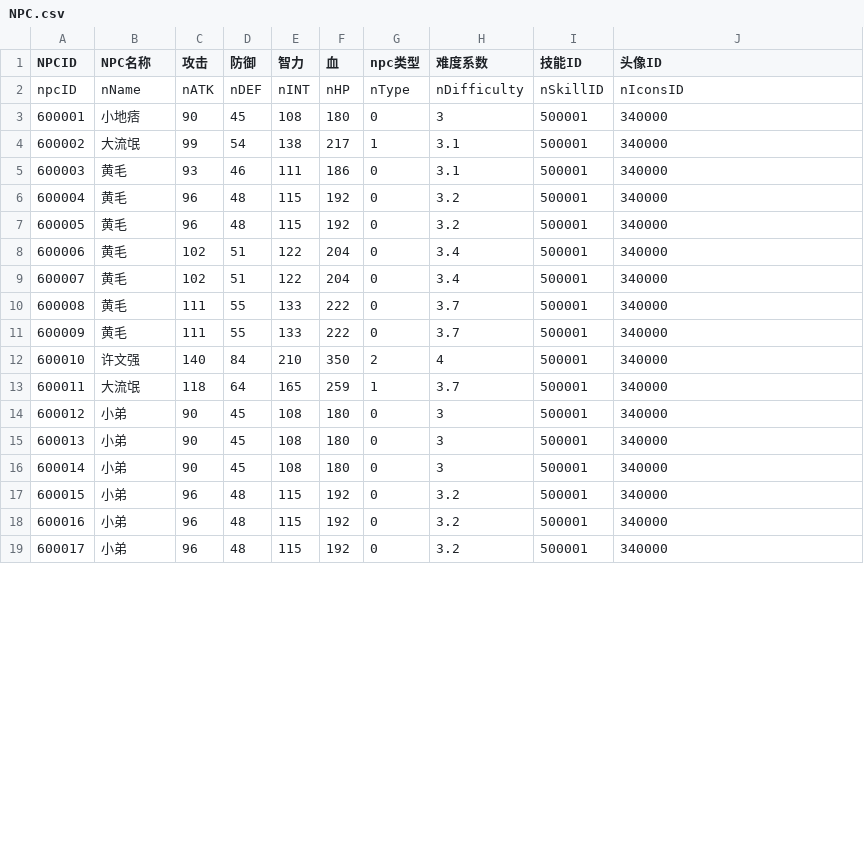
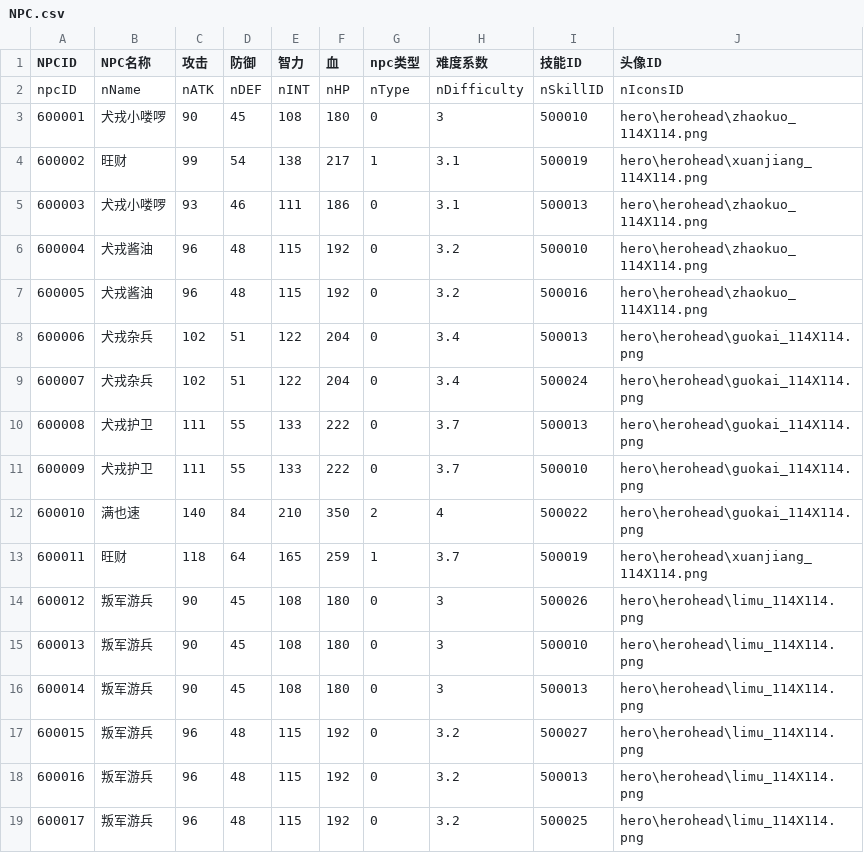
Before and after one commit to mercykevin/gameserver, a CSV file: csvs/NPC.csv, drawn as a sheet; only a part is shown; the diff covers the shown part only.

```diff
--- a/csvs/NPC.csv
+++ b/csvs/NPC.csv
@@ -2,18 +2,18 @@ NPCID;NPC名称;攻击;防御;智力;血;npc类型;难度系数;技能ID;头像I
 npcID;nName;nATK;nDEF;nINT;nHP;nType;nDifficulty;nSkillID;nIconsID
-600001;小地痞;90;45;108;180;0;3;500001;340000
-600002;大流氓;99;54;138;217;1;3.1;500001;340000
-600003;黄毛;93;46;111;186;0;3.1;500001;340000
-600004;黄毛;96;48;115;192;0;3.2;500001;340000
-600005;黄毛;96;48;115;192;0;3.2;500001;340000
-600006;黄毛;102;51;122;204;0;3.4;500001;340000
-600007;黄毛;102;51;122;204;0;3.4;500001;340000
-600008;黄毛;111;55;133;222;0;3.7;500001;340000
-600009;黄毛;111;55;133;222;0;3.7;500001;340000
-600010;许文强;140;84;210;350;2;4;500001;340000
-600011;大流氓;118;64;165;259;1;3.7;500001;340000
-600012;小弟;90;45;108;180;0;3;500001;340000
-600013;小弟;90;45;108;180;0;3;500001;340000
-600014;小弟;90;45;108;180;0;3;500001;340000
-600015;小弟;96;48;115;192;0;3.2;500001;340000
-600016;小弟;96;48;115;192;0;3.2;500001;340000
-600017;小弟;96;48;115;192;0;3.2;500001;340000
+600001;犬戎小喽啰;90;45;108;180;0;3;500010;hero\herohead\zhaokuo_114X114.png
+600002;旺财;99;54;138;217;1;3.1;500019;hero\herohead\xuanjiang_114X114.png
+600003;犬戎小喽啰;93;46;111;186;0;3.1;500013;hero\herohead\zhaokuo_114X114.png
+600004;犬戎酱油;96;48;115;192;0;3.2;500010;hero\herohead\zhaokuo_114X114.png
+600005;犬戎酱油;96;48;115;192;0;3.2;500016;hero\herohead\zhaokuo_114X114.png
+600006;犬戎杂兵;102;51;122;204;0;3.4;500013;hero\herohead\guokai_114X114.png
+600007;犬戎杂兵;102;51;122;204;0;3.4;500024;hero\herohead\guokai_114X114.png
+600008;犬戎护卫;111;55;133;222;0;3.7;500013;hero\herohead\guokai_114X114.png
+600009;犬戎护卫;111;55;133;222;0;3.7;500010;hero\herohead\guokai_114X114.png
+600010;满也速;140;84;210;350;2;4;500022;hero\herohead\guokai_114X114.png
+600011;旺财;118;64;165;259;1;3.7;500019;hero\herohead\xuanjiang_114X114.png
+600012;叛军游兵;90;45;108;180;0;3;500026;hero\herohead\limu_114X114.png
+600013;叛军游兵;90;45;108;180;0;3;500010;hero\herohead\limu_114X114.png
+600014;叛军游兵;90;45;108;180;0;3;500013;hero\herohead\limu_114X114.png
+600015;叛军游兵;96;48;115;192;0;3.2;500027;hero\herohead\limu_114X114.png
+600016;叛军游兵;96;48;115;192;0;3.2;500013;hero\herohead\limu_114X114.png
+600017;叛军游兵;96;48;115;192;0;3.2;500025;hero\herohead\limu_114X114.png
```
Also changed, not shown: 45 edited cells elsewhere in this file, csvs/ChengZhangRenWu.csv, csvs/DaoJu.csv, 11 other files.
